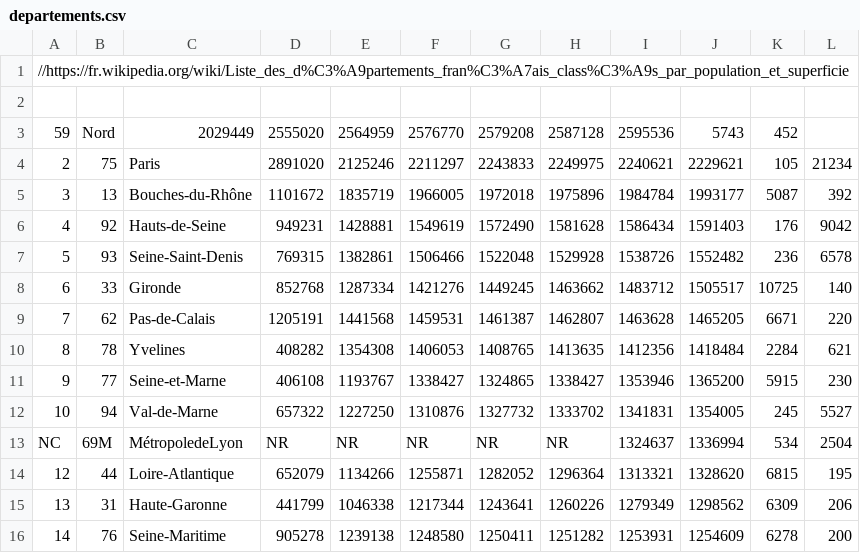
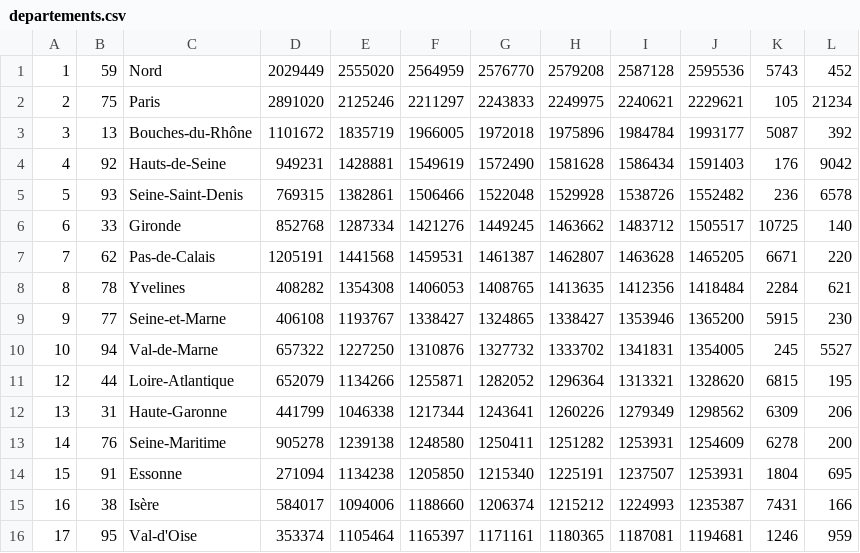
Before and after one commit to RaphaelParment/geography, a CSV file: data/departements.csv, drawn as a sheet; only a part is shown; the shorter side is filled out with more unchanged rows; the diff names each change by its address in the sheet, - before the commit and + after, or states it on an @@ line.

Commit message:
Formated csv file.

```diff
--- a/data/departements.csv
+++ b/data/departements.csv
@@ column A renumbered in row 1 @@
-B1: (empty)
+B1: 59
-C1: (empty)
+C1: Nord
-D1: (empty)
+D1: 2029449
-E1: (empty)
+E1: 2555020
-F1: (empty)
+F1: 2564959
-G1: (empty)
+G1: 2576770
-H1: (empty)
+H1: 2579208
-I1: (empty)
+I1: 2587128
-J1: (empty)
+J1: 2595536
-K1: (empty)
+K1: 5743
-L1: (empty)
+L1: 452
-row 2: (empty)
-row 3: 59 | Nord | 2029449 | 2555020 | 2564959 | 2576770 | 2579208 | 2587128 | 2595536 | 5743 | 452
-row 13: NC | 69M | MétropoledeLyon | NR | NR | NR | NR | NR | 1324637 | 1336994 | 534 | 2504
```
